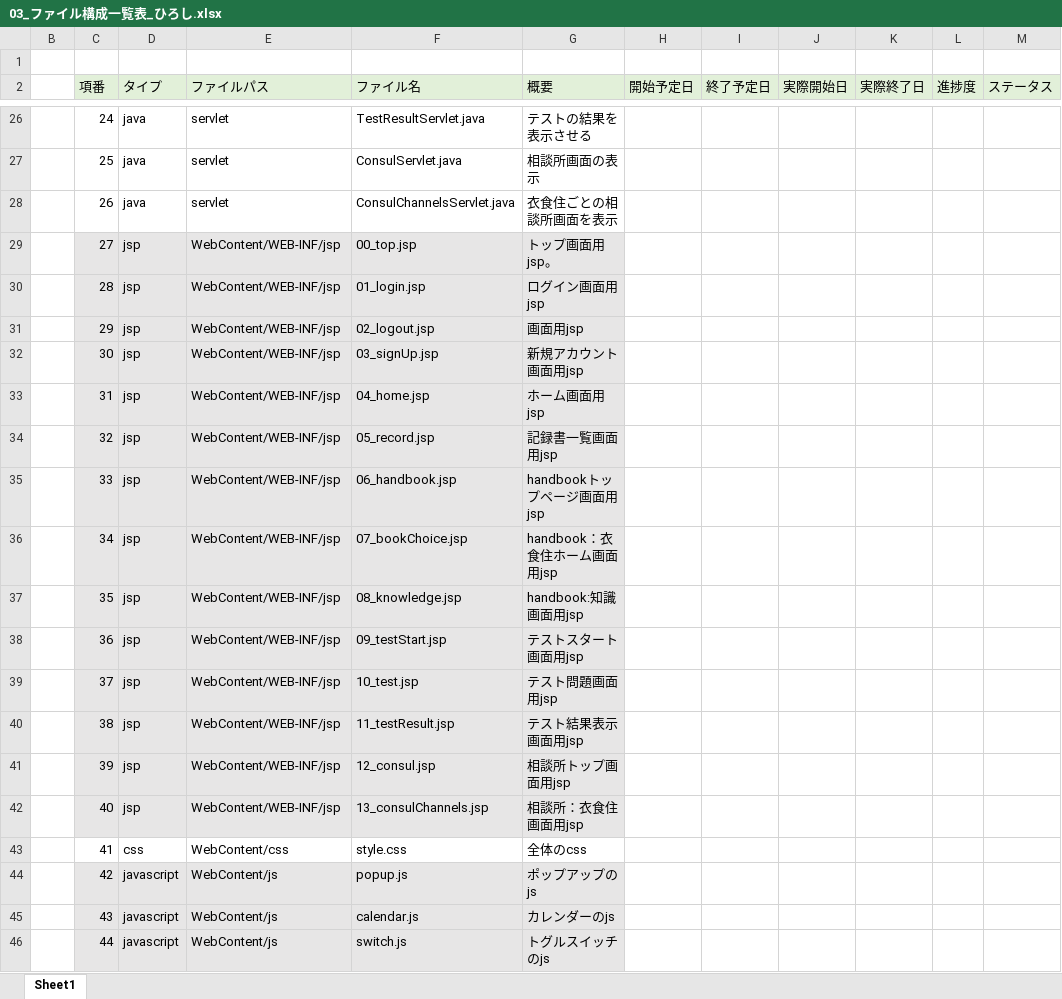
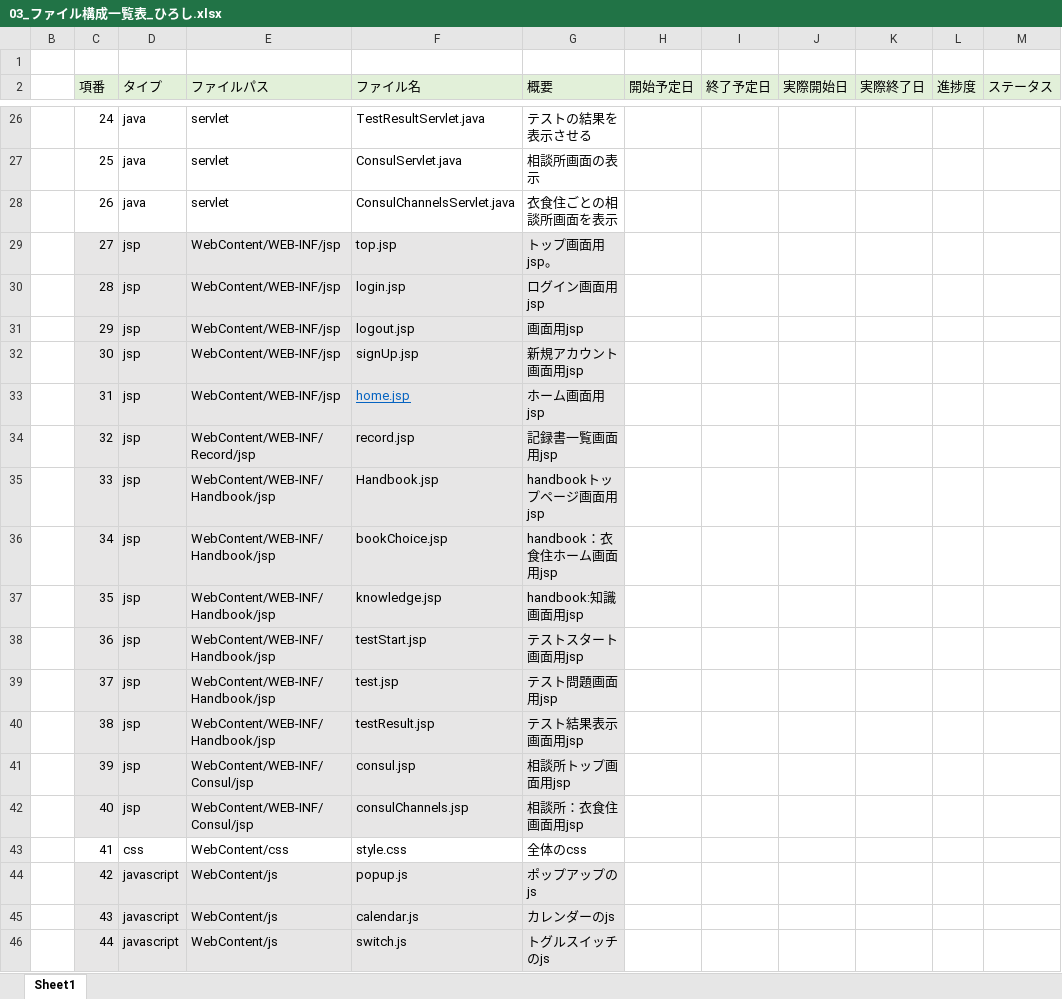
Before and after one commit to plusdojo2024/C5, an Excel workbook: doc/03_ファイル構成一覧表_ひろし.xlsx, sheet Sheet1, drawn as a sheet; only a part is shown, gaps mark what is left out; values as stored, in another font and other column widths than the file's, no borders; the diff names each change by its address in the sheet, - before the commit and + after, or states it on an @@ line.

Commit message:
ファイル構成一覧表

```diff
--- a/doc/03_ファイル構成一覧表_ひろし.xlsx (sheet Sheet1)
+++ b/doc/03_ファイル構成一覧表_ひろし.xlsx (sheet Sheet1)
-F29 (ファイル名): 00_top.jsp
+F29 (ファイル名): top.jsp
-F30 (ファイル名): 01_login.jsp
+F30 (ファイル名): login.jsp
-F31 (ファイル名): 02_logout.jsp
+F31 (ファイル名): logout.jsp
-F32 (ファイル名): 03_signUp.jsp
+F32 (ファイル名): signUp.jsp
-F33 (ファイル名): 04_home.jsp
+F33 (ファイル名): home.jsp
@@ F33 underline: off → on, text colour: black → #0563C1 @@
-E34 (ファイルパス): WebContent/WEB-INF/jsp
+E34 (ファイルパス): WebContent/WEB-INF/Record/jsp
-F34 (ファイル名): 05_record.jsp
+F34 (ファイル名): record.jsp
-E35:E40 (ファイルパス): WebContent/WEB-INF/jsp
+E35:E40 (ファイルパス): WebContent/WEB-INF/Handbook/jsp
-F35 (ファイル名): 06_handbook.jsp
+F35 (ファイル名): Handbook.jsp
-F36 (ファイル名): 07_bookChoice.jsp
+F36 (ファイル名): bookChoice.jsp
-F37 (ファイル名): 08_knowledge.jsp
+F37 (ファイル名): knowledge.jsp
-F38 (ファイル名): 09_testStart.jsp
+F38 (ファイル名): testStart.jsp
-F39 (ファイル名): 10_test.jsp
+F39 (ファイル名): test.jsp
-F40 (ファイル名): 11_testResult.jsp
+F40 (ファイル名): testResult.jsp
-E41:E42 (ファイルパス): WebContent/WEB-INF/jsp
+E41:E42 (ファイルパス): WebContent/WEB-INF/Consul/jsp
-F41 (ファイル名): 12_consul.jsp
+F41 (ファイル名): consul.jsp
-F42 (ファイル名): 13_consulChannels.jsp
+F42 (ファイル名): consulChannels.jsp
```
Also changed, not shown: 1 other file.
